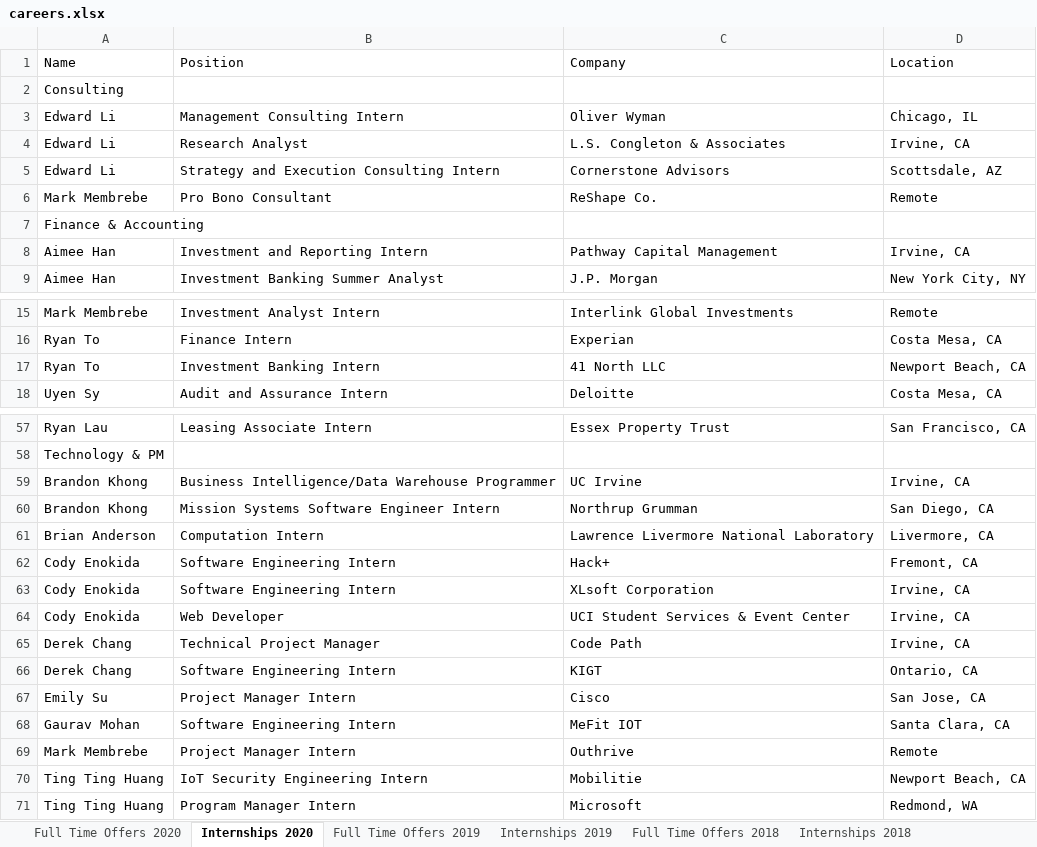
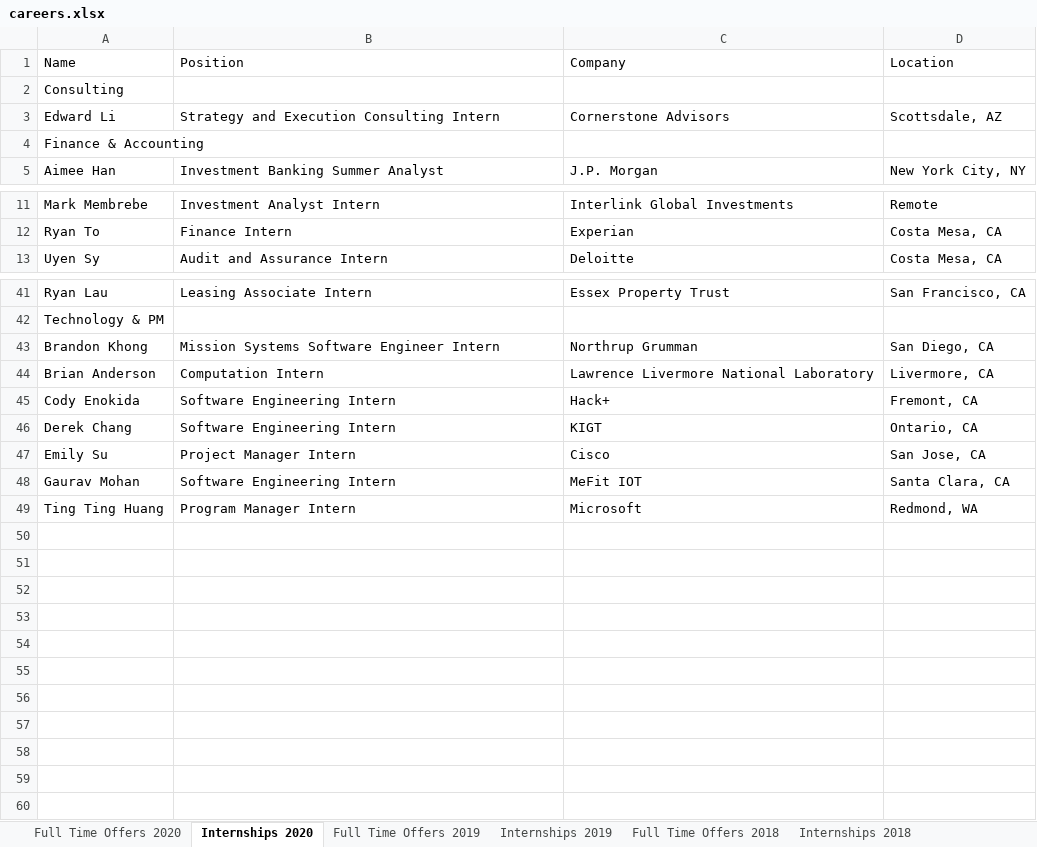
Before and after one commit to dspuci/dspuci-website-gatsby, an Excel workbook: src/data/careers.xlsx, sheet Internships 2020, drawn as a sheet; only a part is shown, gaps mark what is left out; values as stored, in another font and other column widths than the file's, no borders; the diff covers the shown part only; the diff names each change by its address in the sheet, - before the commit and + after, or states it on an @@ line.

```diff
--- a/src/data/careers.xlsx (sheet Internships 2020)
+++ b/src/data/careers.xlsx (sheet Internships 2020)
-row 3: Edward Li | Management Consulting Intern | Oliver Wyman | Chicago, IL
-row 4: Edward Li | Research Analyst | L.S. Congleton & Associates | Irvine, CA
-row 6: Mark Membrebe | Pro Bono Consultant | ReShape Co. | Remote
-row 8: Aimee Han | Investment and Reporting Intern | Pathway Capital Management | Irvine, CA
-row 17: Ryan To | Investment Banking Intern | 41 North LLC | Newport Beach, CA
-row 59: Brandon Khong | Business Intelligence/Data Warehouse Programmer | UC Irvine | Irvine, CA
-row 63: Cody Enokida | Software Engineering Intern | XLsoft Corporation | Irvine, CA
-row 64: Cody Enokida | Web Developer | UCI Student Services & Event Center | Irvine, CA
-row 65: Derek Chang | Technical Project Manager | Code Path | Irvine, CA
-row 69: Mark Membrebe | Project Manager Intern | Outhrive | Remote
-row 70: Ting Ting Huang | IoT Security Engineering Intern | Mobilitie | Newport Beach, CA
```
Also changed, not shown: 11 removed rows elsewhere in this sheet, sheet Internships 2019, 11 other files.
